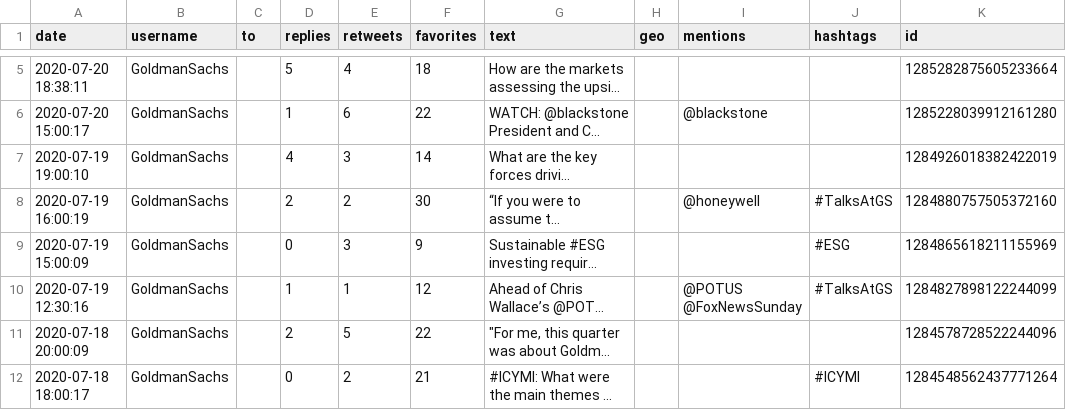
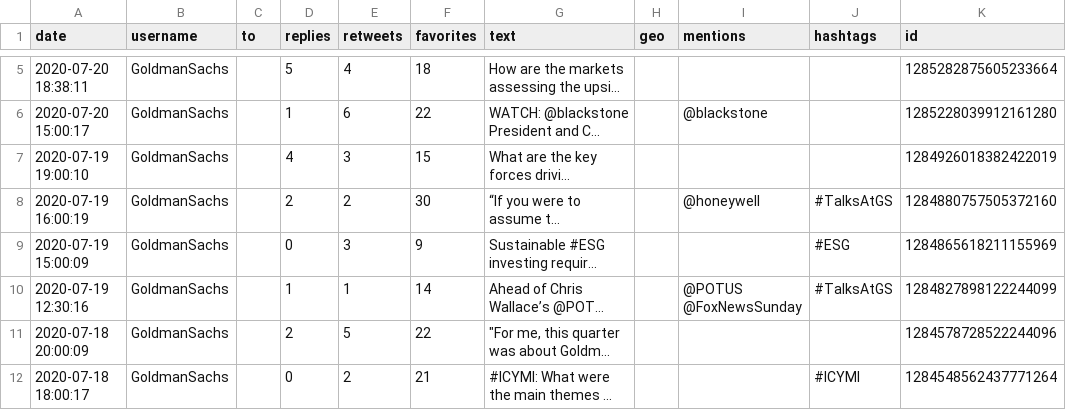
Before and after one commit to vyzion-development/twitter_venturebot, a CSV file: GTB.csv, drawn as a sheet; only a part is shown, gaps mark what is left out; long unchanged cells end in …; the diff covers the shown part only; the diff names each change by its address in the sheet, - before the commit and + after, or states it on an @@ line.

```diff
--- a/GTB.csv
+++ b/GTB.csv
-F7 (favorites): 14
+F7 (favorites): 15
-F10 (favorites): 12
+F10 (favorites): 14
```
Also changed, not shown: 68 edited cells elsewhere in this file, chase.csv, 7 other files.
